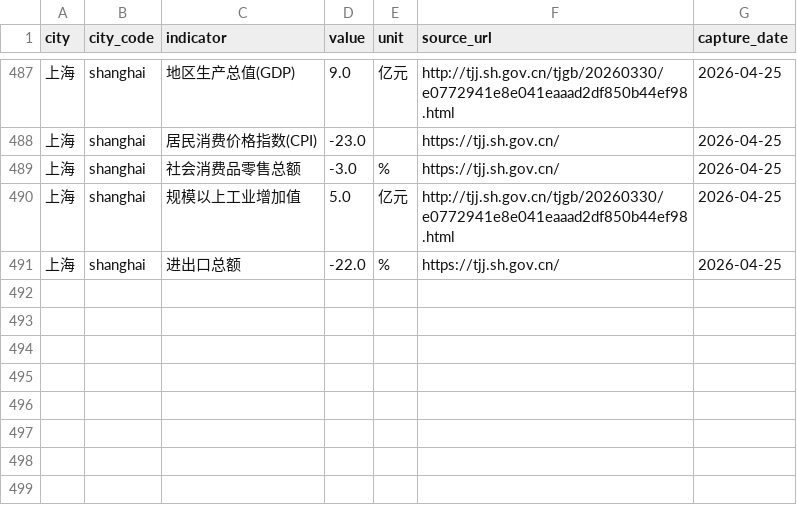
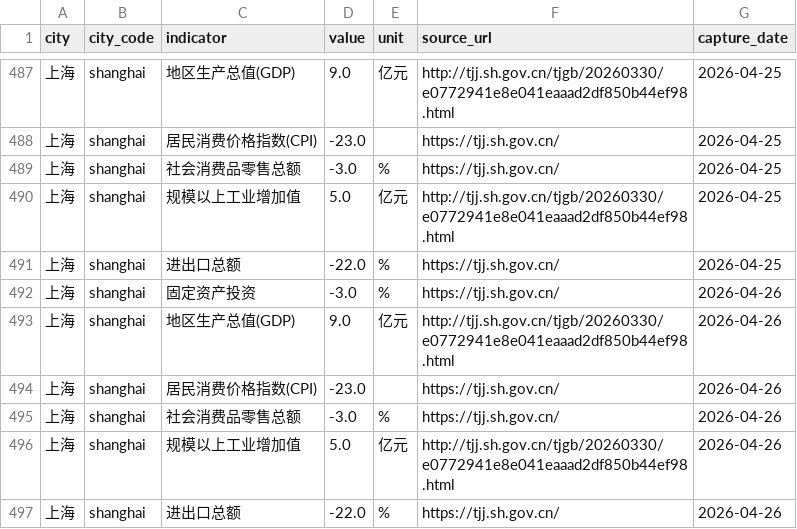
Before and after one commit to verymark/bj-sh-dashboard, a CSV file: data/history.csv, drawn as a sheet; only a part is shown, gaps mark what is left out.

```diff
--- a/data/history.csv
+++ b/data/history.csv
@@ -491 +491,7 @@ city,city_code,indicator,value,unit,source_url,capture_date
 上海,shanghai,进出口总额,-22.0,%,https://tjj.sh.gov.cn/,2026-04-25
+上海,shanghai,固定资产投资,-3.0,%,https://tjj.sh.gov.cn/,2026-04-26
+上海,shanghai,地区生产总值(GDP),9.0,亿元,http://tjj.sh.gov.cn/tjgb/20260330/e0772941e8e041eaaad2df850b44ef98.html,2026-04-26
+上海,shanghai,居民消费价格指数(CPI),-23.0,,https://tjj.sh.gov.cn/,2026-04-26
+上海,shanghai,社会消费品零售总额,-3.0,%,https://tjj.sh.gov.cn/,2026-04-26
+上海,shanghai,规模以上工业增加值,5.0,亿元,http://tjj.sh.gov.cn/tjgb/20260330/e0772941e8e041eaaad2df850b44ef98.html,2026-04-26
+上海,shanghai,进出口总额,-22.0,%,https://tjj.sh.gov.cn/,2026-04-26
```
Also changed, not shown: data/latest_metrics.csv, 2 other files.
